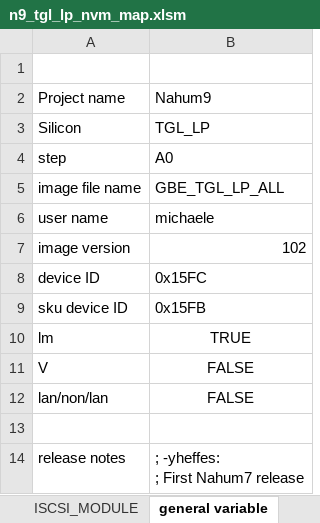
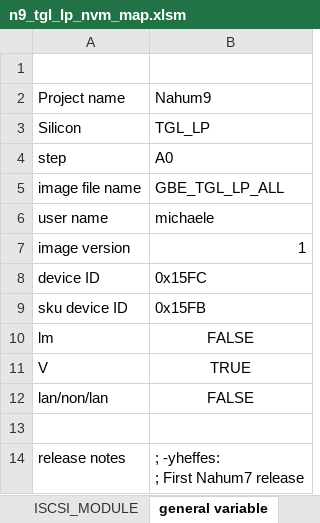
Before and after one commit to michaele1991/LAN_Tool_Dev, an Excel workbook: GBE_Image_Creator/GBE_Image/Nahum9_tgl_lp/n9_tgl_lp_nvm_map.xlsm, sheet general variable, drawn as a sheet; values as stored, in another font and other column widths than the file's, no borders; the diff names each change by its address in the sheet, - before the commit and + after, or states it on an @@ line.

```diff
--- a/GBE_Image_Creator/GBE_Image/Nahum9_tgl_lp/n9_tgl_lp_nvm_map.xlsm (sheet general variable)
+++ b/GBE_Image_Creator/GBE_Image/Nahum9_tgl_lp/n9_tgl_lp_nvm_map.xlsm (sheet general variable)
-B7: 102
+B7: 1
-B10: TRUE
+B10: FALSE
-B11: FALSE
+B11: TRUE
```
Also changed, not shown: sheet full nvm map, charts or pictures, GBE_Image_Creator/GBE_Image/Nahum10_adp_s/n10_adp_s_nvm_map.xlsm, GBE_Image_Creator/GBE_Image/Nahum10_rpl_lp/n10_rpl_lp_nvm_map.xlsm, 5 other files.
